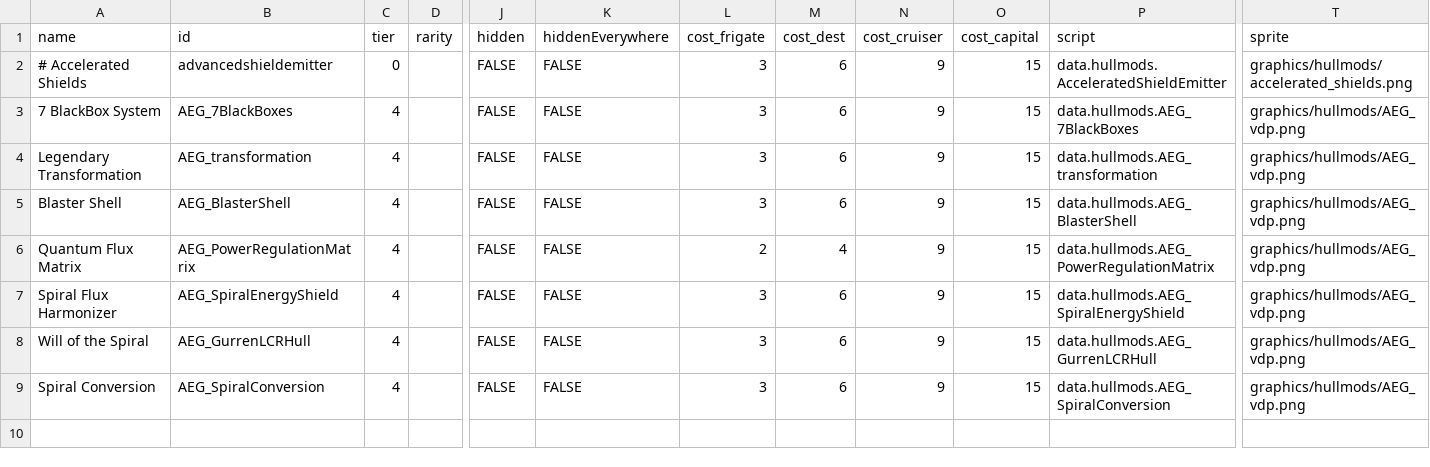
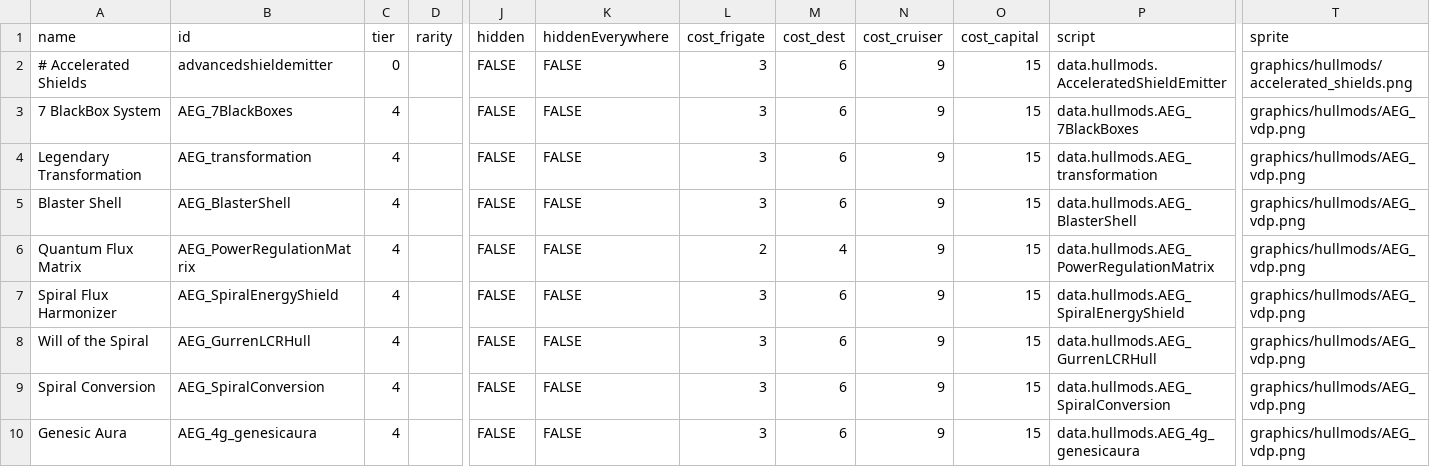
Before and after one commit to OmegaCore7/AEG, a CSV file: data/hullmods/hull_mods.csv, drawn as a sheet; only a part is shown, gaps mark what is left out; rows hold the shown columns only; the diff names each change by its address in the sheet, - before the commit and + after, or states it on an @@ line.

```diff
--- a/data/hullmods/hull_mods.csv
+++ b/data/hullmods/hull_mods.csv
+row 10: Genesic Aura | AEG_4g_genesicaura | 4 |  | FALSE | FALSE | 3 | 6 | 9 | 15 | data.hullmods.AEG_4g_genesicaura | graphics/hullmods/AEG_vdp.png
```
Also changed, not shown: 3 other files.
